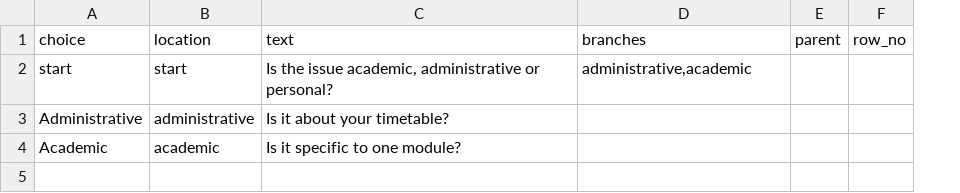
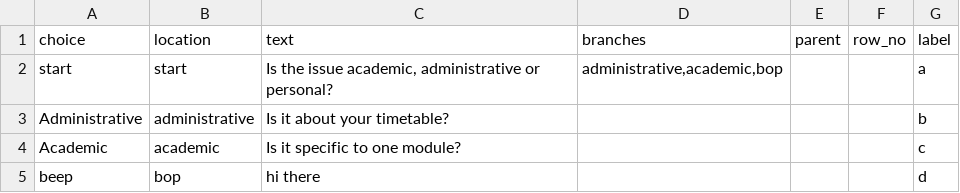
Before and after one commit to above-and-beyond-uor/help, a CSV file: flowdata.csv, drawn as a sheet; the diff names each change by its address in the sheet, - before the commit and + after, or states it on an @@ line.

```diff
--- a/flowdata.csv
+++ b/flowdata.csv
+column G (label), rows 2-4: a | b | c
-D2 (branches): administrative,academic
+D2 (branches): administrative,academic,bop
+row 5: beep | bop | hi there |  |  |  | d
```
Also changed, not shown: 1 other file.
